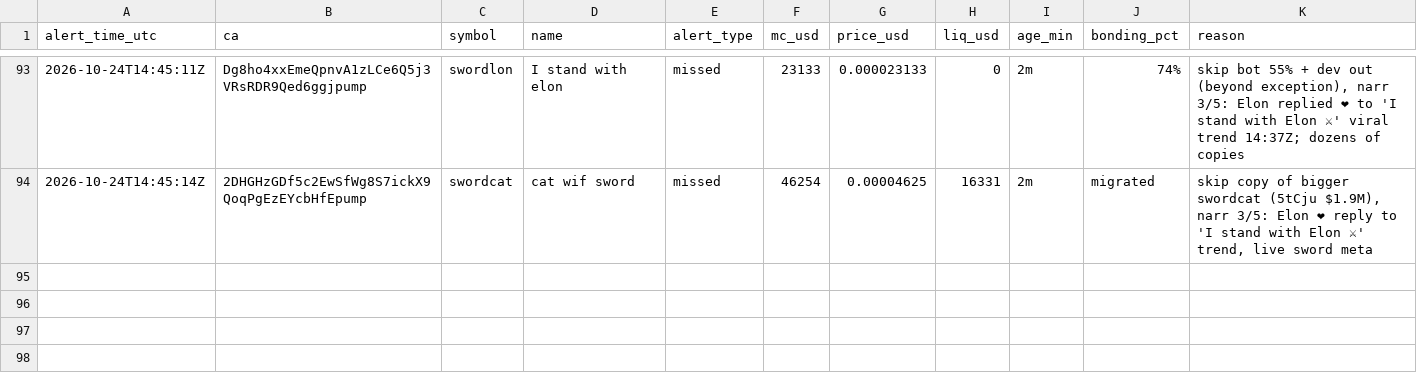
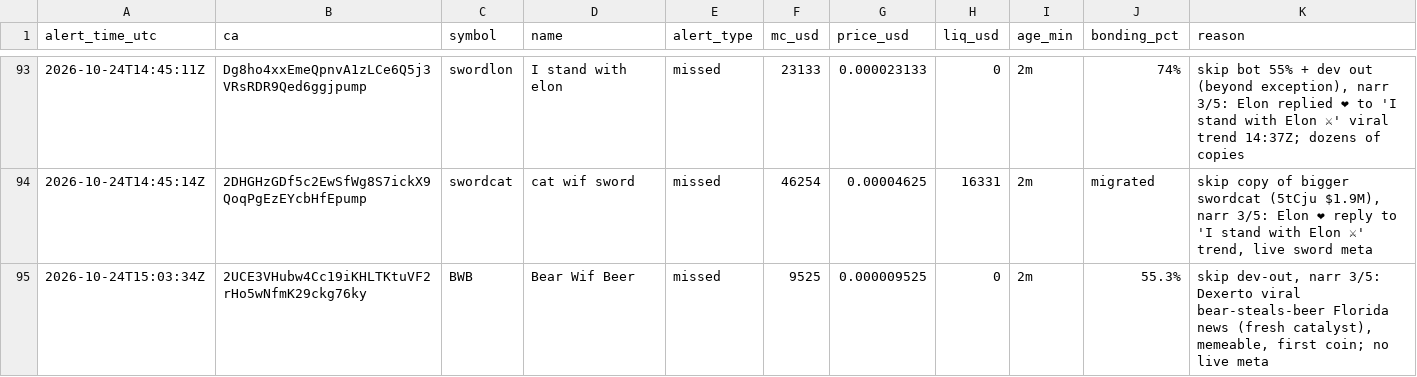
Before and after one commit to andreolf/memecoin-paper-tracker, a CSV file: data/alerts.csv, drawn as a sheet; only a part is shown, gaps mark what is left out; the diff names each change by its address in the sheet, - before the commit and + after, or states it on an @@ line.

Commit message:
alert: BWB

```diff
--- a/data/alerts.csv
+++ b/data/alerts.csv
+row 95: 2026-10-24T15:03:34Z | 2UCE3VHubw4Cc19iKHLTKtuVF2rHo5wNfmK29ckg76ky | BWB | Bear Wif Beer | missed | 9525 | 0.000009525 | 0 | 2m | 55.3% | skip dev-out, narr 3/5: Dexerto viral bear-steals-beer Florida news (fresh catalyst), memeable, first coin; no live meta
```
